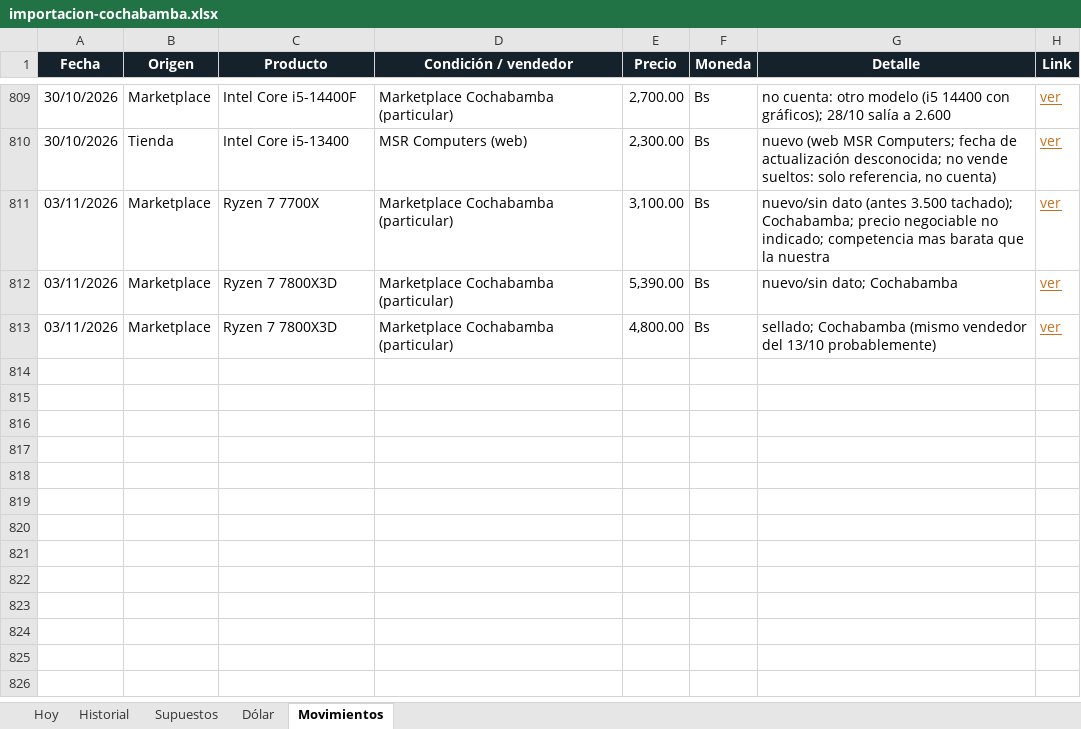
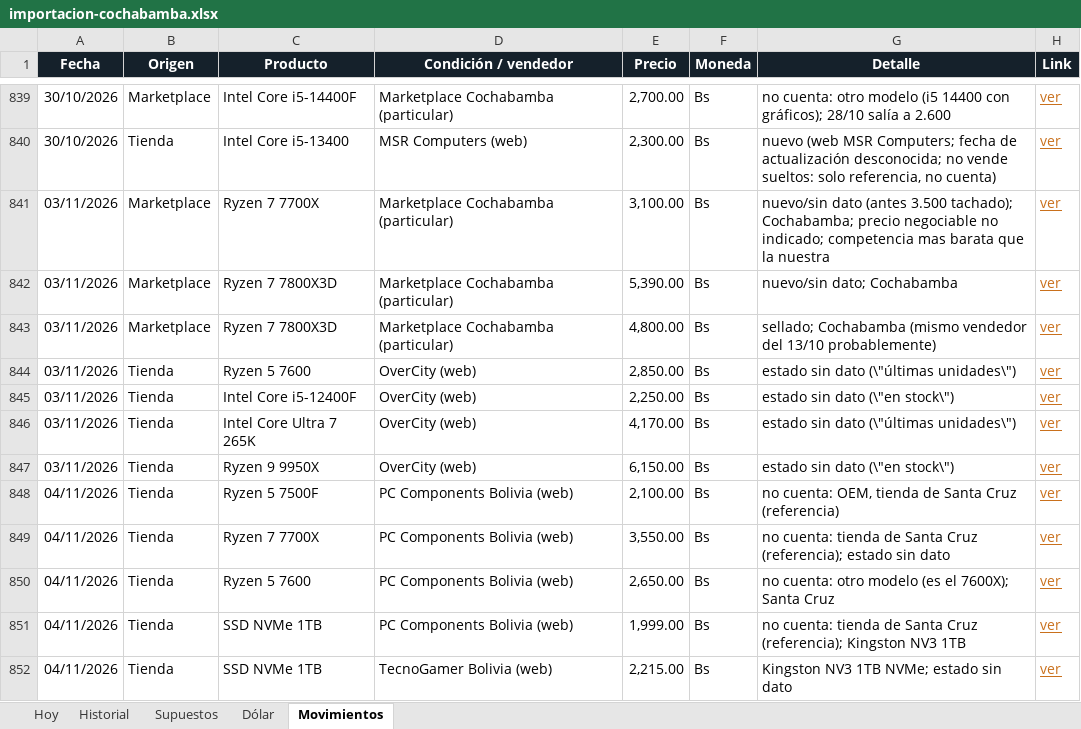
Before and after one commit to Santi491/Claude-, an Excel workbook: importacion-cochabamba.xlsx, sheet Movimientos, drawn as a sheet; only a part is shown, gaps mark what is left out; values as stored, in another font and other column widths than the file's, no borders; table styles not drawn; the diff covers the shown part only; the diff names each change by its address in the sheet, - before the commit and + after, or states it on an @@ line.

```diff
--- a/importacion-cochabamba.xlsx (sheet Movimientos)
+++ b/importacion-cochabamba.xlsx (sheet Movimientos)
+row 844: 03/11/2026 | Tienda | Ryzen 5 7600 | OverCity (web) | 2,850.00 | Bs | estado sin dato (\"últimas unidades\") | ver
+row 845: 03/11/2026 | Tienda | Intel Core i5-12400F | OverCity (web) | 2,250.00 | Bs | estado sin dato (\"en stock\") | ver
+row 846: 03/11/2026 | Tienda | Intel Core Ultra 7 265K | OverCity (web) | 4,170.00 | Bs | estado sin dato (\"últimas unidades\") | ver
+row 847: 03/11/2026 | Tienda | Ryzen 9 9950X | OverCity (web) | 6,150.00 | Bs | estado sin dato (\"en stock\") | ver
+row 848: 04/11/2026 | Tienda | Ryzen 5 7500F | PC Components Bolivia (web) | 2,100.00 | Bs | no cuenta: OEM, tienda de Santa Cruz (referencia) | ver
+row 849: 04/11/2026 | Tienda | Ryzen 7 7700X | PC Components Bolivia (web) | 3,550.00 | Bs | no cuenta: tienda de Santa Cruz (referencia); estado sin dato | ver
+row 850: 04/11/2026 | Tienda | Ryzen 5 7600 | PC Components Bolivia (web) | 2,650.00 | Bs | no cuenta: otro modelo (es el 7600X); Santa Cruz | ver
+row 851: 04/11/2026 | Tienda | SSD NVMe 1TB | PC Components Bolivia (web) | 1,999.00 | Bs | no cuenta: tienda de Santa Cruz (referencia); Kingston NV3 1TB | ver
+row 852: 04/11/2026 | Tienda | SSD NVMe 1TB | TecnoGamer Bolivia (web) | 2,215.00 | Bs | Kingston NV3 1TB NVMe; estado sin dato | ver
```
Also changed, not shown: 30 added rows elsewhere in this sheet, sheet Historial, sheet Hoy, sheet Dólar, 24 other files.
